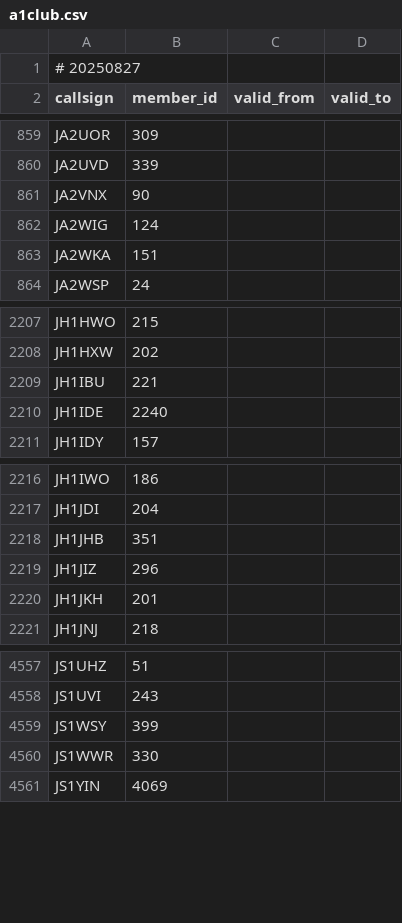
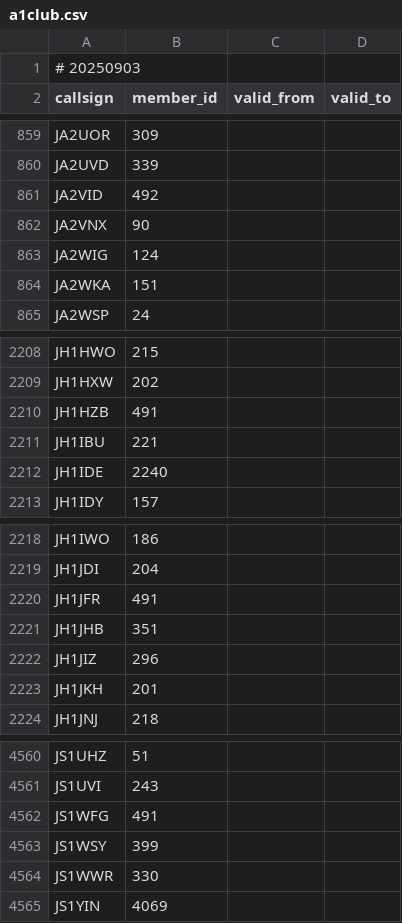
Before and after one commit to foldynl/hamradio-membeship-lists, a CSV file: lists/a1club.csv, drawn as a sheet; only a part is shown, gaps mark what is left out.

```diff
--- a/lists/a1club.csv
+++ b/lists/a1club.csv
@@ -1,2 +1,2 @@
-# 20250827
+# 20250903
 callsign,member_id,valid_from,valid_to
@@ -860,2 +860,3 @@ JA2UOR,309,,
 JA2UVD,339,,
+JA2VID,492,,
 JA2VNX,90,,
@@ -2208,2 +2209,3 @@ JH1HWO,215,,
 JH1HXW,202,,
+JH1HZB,491,,
 JH1IBU,221,,
@@ -2217,2 +2219,3 @@ JH1IWO,186,,
 JH1JDI,204,,
+JH1JFR,491,,
 JH1JHB,351,,
@@ -4558,2 +4561,3 @@ JS1UHZ,51,,
 JS1UVI,243,,
+JS1WFG,491,,
 JS1WSY,399,,
```
Also changed, not shown: lists/cwops.csv, lists/ft8dmc.csv, 21 other files.
